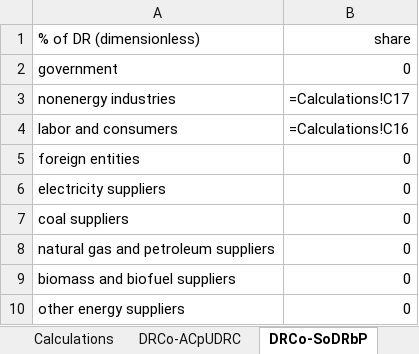
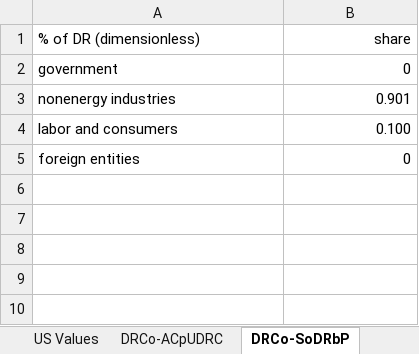
Before and after one commit to EnergyInnovation/eps-illinois, an Excel workbook: InputData/elec/DRCo/Demand Response Costs.xlsx, sheet DRCo-SoDRbP, drawn as a sheet; values as stored, in another font and other column widths than the file's, no borders; formulas without a stored value are shown as written; the diff names each change by its address in the sheet, - before the commit and + after, or states it on an @@ line.

```diff
--- a/InputData/elec/DRCo/Demand Response Costs.xlsx (sheet DRCo-SoDRbP)
+++ b/InputData/elec/DRCo/Demand Response Costs.xlsx (sheet DRCo-SoDRbP)
+sheet tab: US Values
-B3 (share): =Calculations!C17
+B3 (share): 0.901
-B4 (share): =Calculations!C16
+B4 (share): 0.100
-row 6: electricity suppliers | 0
-row 7: coal suppliers | 0
-row 8: natural gas and petroleum suppliers | 0
-row 9: biomass and biofuel suppliers | 0
-row 10: other energy suppliers | 0
```
Also changed, not shown: sheet Demand Response_States, sheet Calculations, sheet DRCo-ACpUDRC, sheet About, InputData/elec/ARpUIiRC/Ann Ret per Unit Inc in Relative Cost.xlsx, InputData/elec/RQSD/RPS Qualifying Source Definitions.xlsx, 9 other files.
